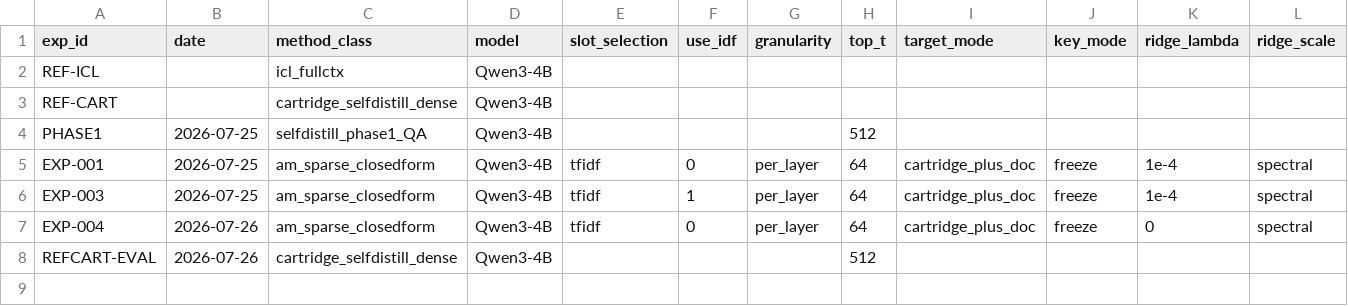
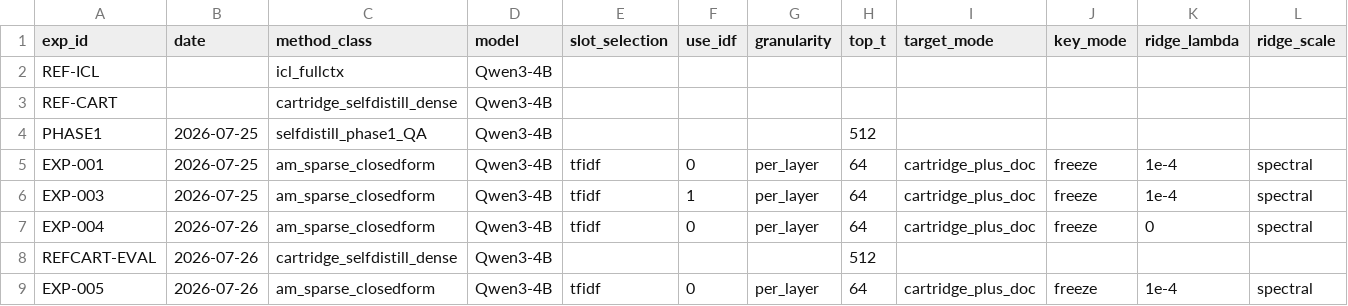
Before and after one commit to qtris123/gated-continual-cartridges, a CSV file: research_loop/state/results.csv, drawn as a sheet; only a part is shown; rows hold the shown columns only; the diff names each change by its address in the sheet, - before the commit and + after, or states it on an @@ line.

```diff
--- a/research_loop/state/results.csv
+++ b/research_loop/state/results.csv
+row 9: EXP-005 | 2026-07-26 | am_sparse_closedform | Qwen3-4B | tfidf | 0 | per_layer | 64 | cartridge_plus_doc | freeze | 1e-4 | spectral
```
Also changed, not shown: 7 other files.
